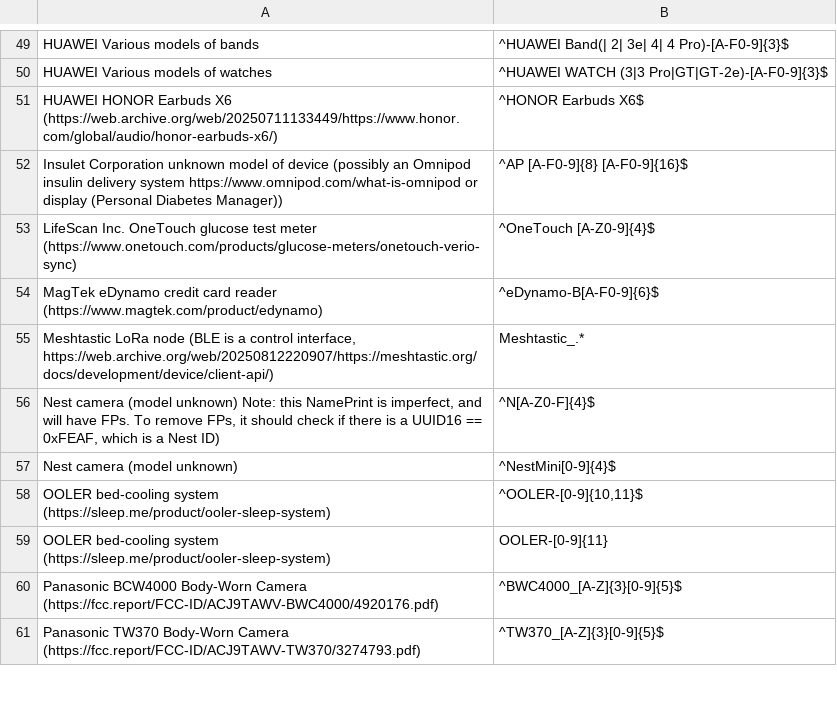
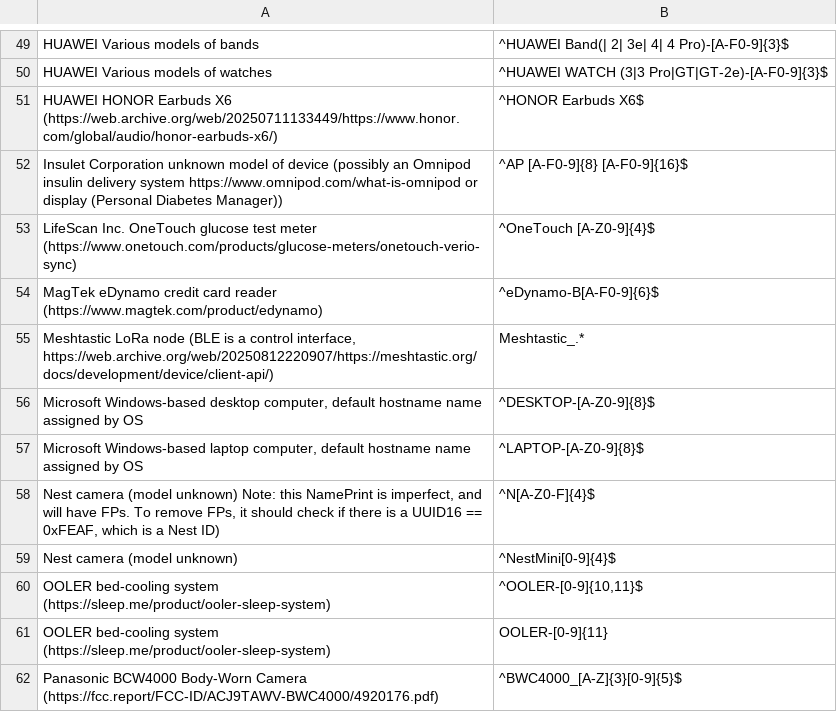
Before and after one commit to darkmentorllc/Blue2thprinting, a CSV file: Analysis/metadata/NAMEPRINT_UNIQUE_DB.csv, drawn as a sheet; only a part is shown, gaps mark what is left out; the shorter side is filled out with more unchanged rows.

Commit message:
Added DESKTOP-* and LAPTOP-* unique nameprint patterns

```diff
--- a/Analysis/metadata/NAMEPRINT_UNIQUE_DB.csv
+++ b/Analysis/metadata/NAMEPRINT_UNIQUE_DB.csv
@@ -55,2 +55,4 @@
 "Meshtastic LoRa node (BLE is a control interface, https://web.archive.org/web/20250812220907/https://meshtastic.org/docs/development/device/client-api/)","Meshtastic_.*"
+"Microsoft Windows-based desktop computer, default hostname name assigned by OS","^DESKTOP-[A-Z0-9]{8}$"
+"Microsoft Windows-based laptop computer, default hostname name assigned by OS","^LAPTOP-[A-Z0-9]{8}$"
 "Nest camera (model unknown) Note: this NamePrint is imperfect, and will have FPs. To remove FPs, it should check if there is a UUID16 == 0xFEAF, which is a Nest ID)","^N[A-Z0-F]{4}$"
```
